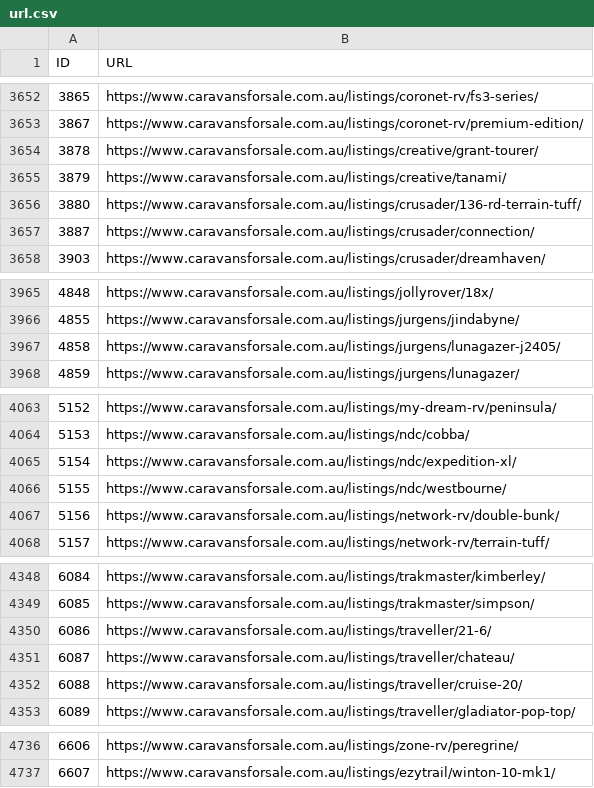
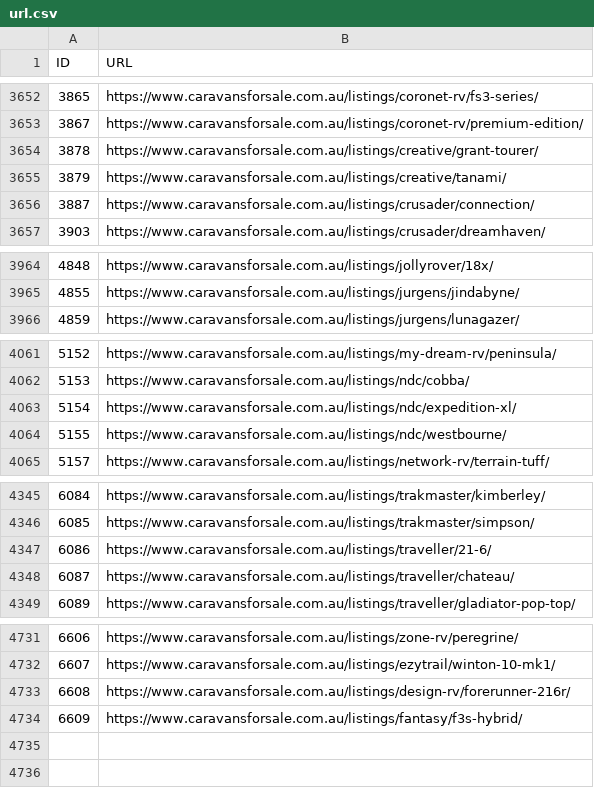
Before and after one commit to sangeethaWeblogix/cfs, a CSV file: src/app/url.csv, drawn as a sheet; only a part is shown, gaps mark what is left out; the diff covers the shown part only.

```diff
--- a/src/app/url.csv
+++ b/src/app/url.csv
@@ -3655,3 +3655,2 @@ ID	URL
 3879	https://www.caravansforsale.com.au/listings/creative/tanami/
-3880	https://www.caravansforsale.com.au/listings/crusader/136-rd-terrain-tuff/
 3887	https://www.caravansforsale.com.au/listings/crusader/connection/
@@ -3966,3 +3965,2 @@ ID	URL
 4855	https://www.caravansforsale.com.au/listings/jurgens/jindabyne/
-4858	https://www.caravansforsale.com.au/listings/jurgens/lunagazer-j2405/
 4859	https://www.caravansforsale.com.au/listings/jurgens/lunagazer/
@@ -4066,3 +4064,2 @@ ID	URL
 5155	https://www.caravansforsale.com.au/listings/ndc/westbourne/
-5156	https://www.caravansforsale.com.au/listings/network-rv/double-bunk/
 5157	https://www.caravansforsale.com.au/listings/network-rv/terrain-tuff/
@@ -4351,3 +4348,2 @@ ID	URL
 6087	https://www.caravansforsale.com.au/listings/traveller/chateau/
-6088	https://www.caravansforsale.com.au/listings/traveller/cruise-20/
 6089	https://www.caravansforsale.com.au/listings/traveller/gladiator-pop-top/
@@ -4737 +4732,3 @@ ID	URL
 6607	https://www.caravansforsale.com.au/listings/ezytrail/winton-10-mk1/
+6608	https://www.caravansforsale.com.au/listings/design-rv/forerunner-216r/
+6609	https://www.caravansforsale.com.au/listings/fantasy/f3s-hybrid/
```
Also changed, not shown: 1 removed row elsewhere in this file, 4 other files.
